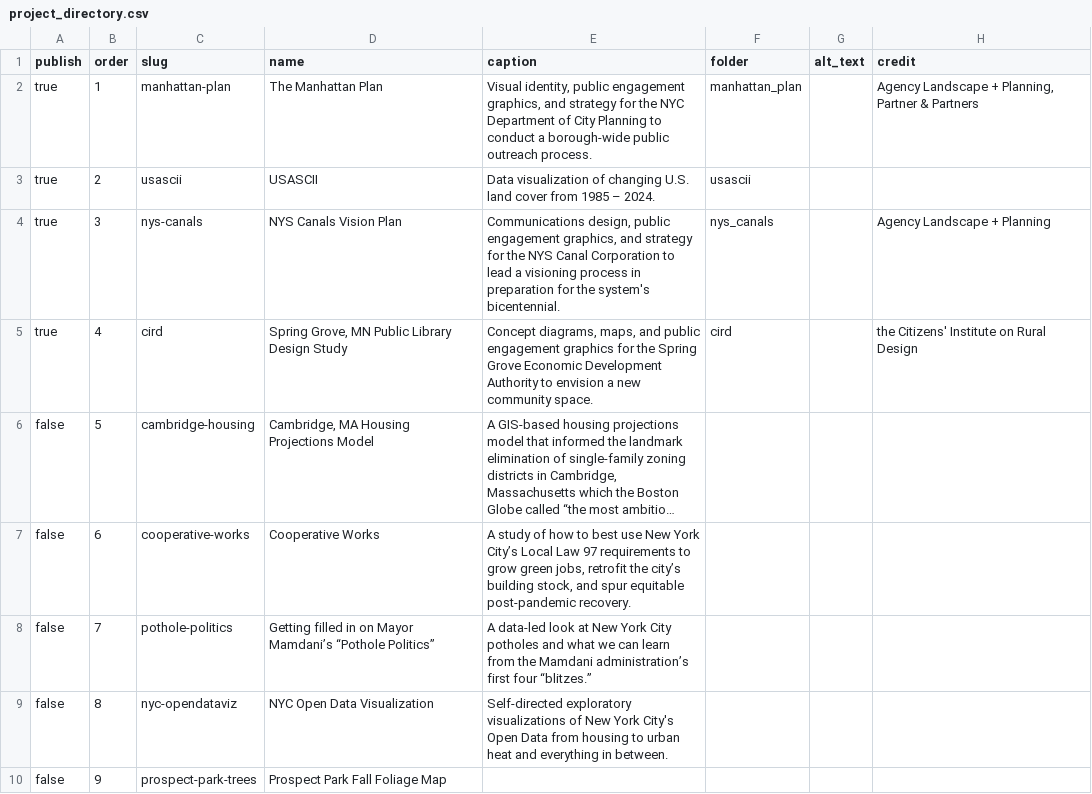
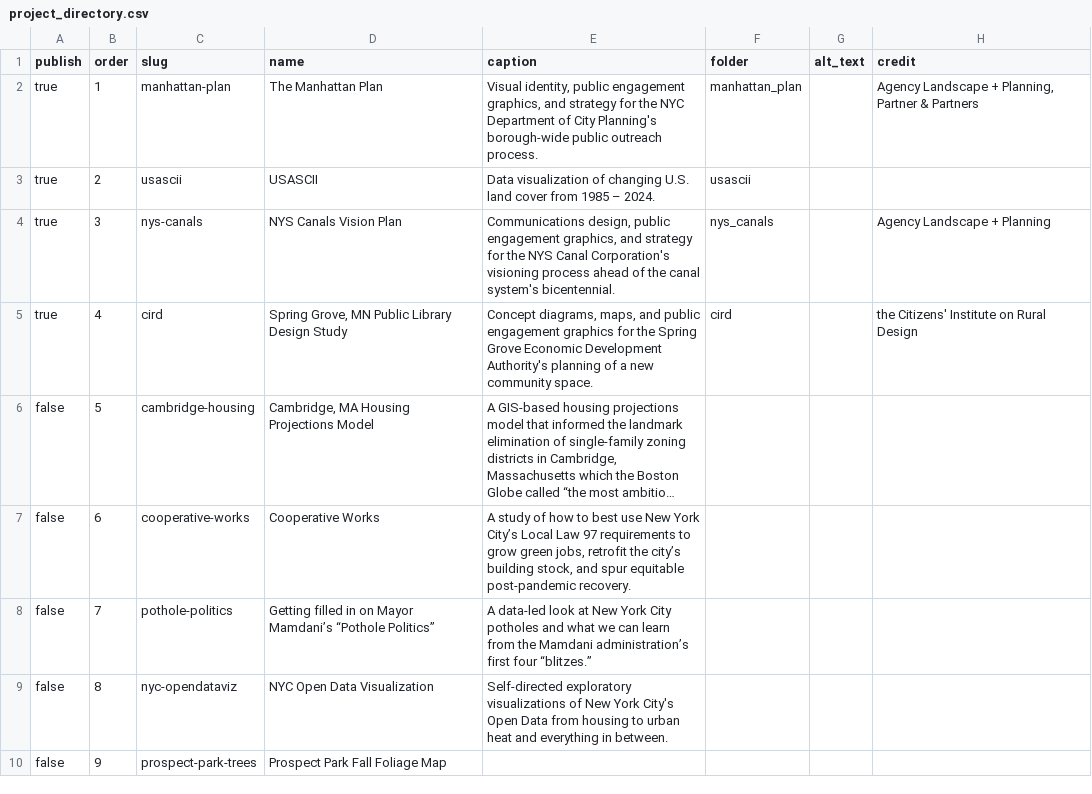
Before and after one commit to mpkhinda/mattkhinda.city, a CSV file: data/project_directory.csv, drawn as a sheet; long unchanged cells end in …; the diff names each change by its address in the sheet, - before the commit and + after, or states it on an @@ line.

Commit message:
updated project language

```diff
--- a/data/project_directory.csv
+++ b/data/project_directory.csv
-E2 (caption): …of City Planning to conduct a borough-wide public…
+E2 (caption): …of City Planning's borough-wide public…
-E4 (caption): …NYS Canal Corporation to lead a visioning process in preparation for the system's bicentennial.
+E4 (caption): …NYS Canal Corporation's visioning process ahead of the canal system's bicentennial.
-E5 (caption): …Economic Development Authority to envision a new…
+E5 (caption): …Economic Development Authority's planning of a new…
```
